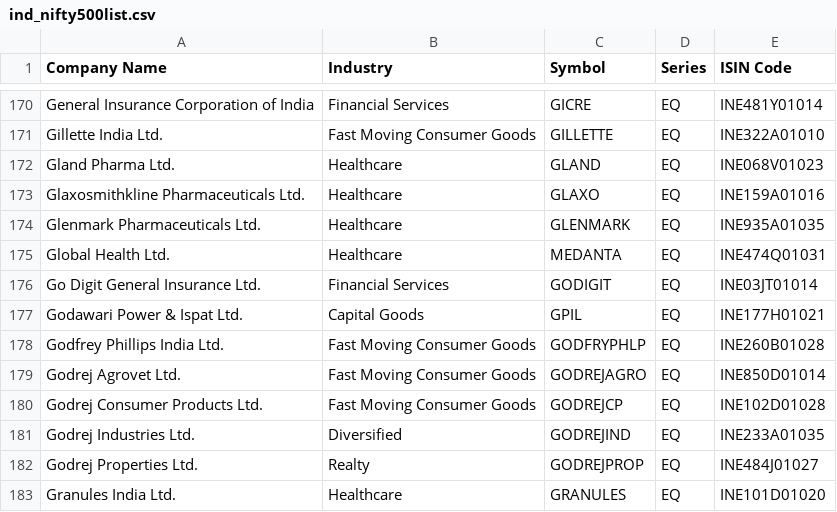
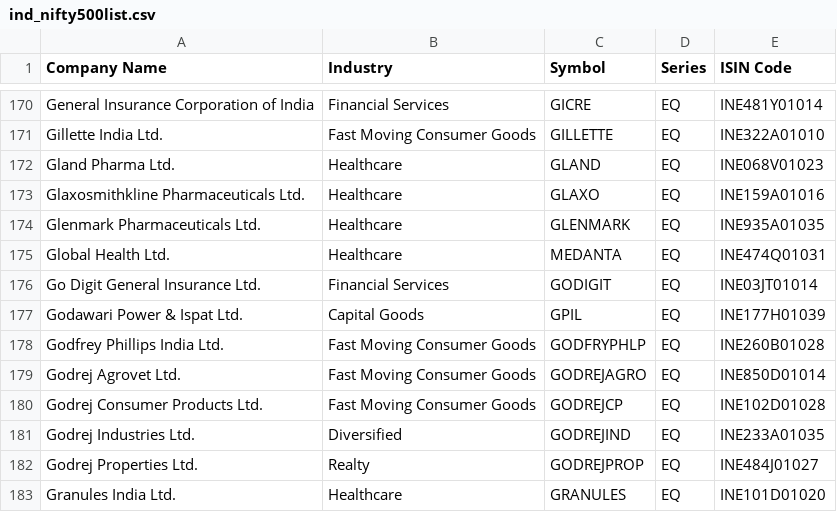
Before and after one commit to desmond-at-work/pkscreener, a CSV file: results/Indices/ind_nifty500list.csv, drawn as a sheet; only a part is shown, gaps mark what is left out.

```diff
--- a/results/Indices/ind_nifty500list.csv
+++ b/results/Indices/ind_nifty500list.csv
@@ -176,3 +176,3 @@ Global Health Ltd.,Healthcare,MEDANTA,EQ,INE474Q01031
 Go Digit General Insurance Ltd.,Financial Services,GODIGIT,EQ,INE03JT01014
-Godawari Power & Ispat Ltd.,Capital Goods,GPIL,EQ,INE177H01021
+Godawari Power & Ispat Ltd.,Capital Goods,GPIL,EQ,INE177H01039
 Godfrey Phillips India Ltd.,Fast Moving Consumer Goods,GODFRYPHLP,EQ,INE260B01028
```
Also changed, not shown: results/Indices/NSE_FO_SosScheme.csv, results/Indices/ind_niftysmallcap250list.csv, 9 other files.
